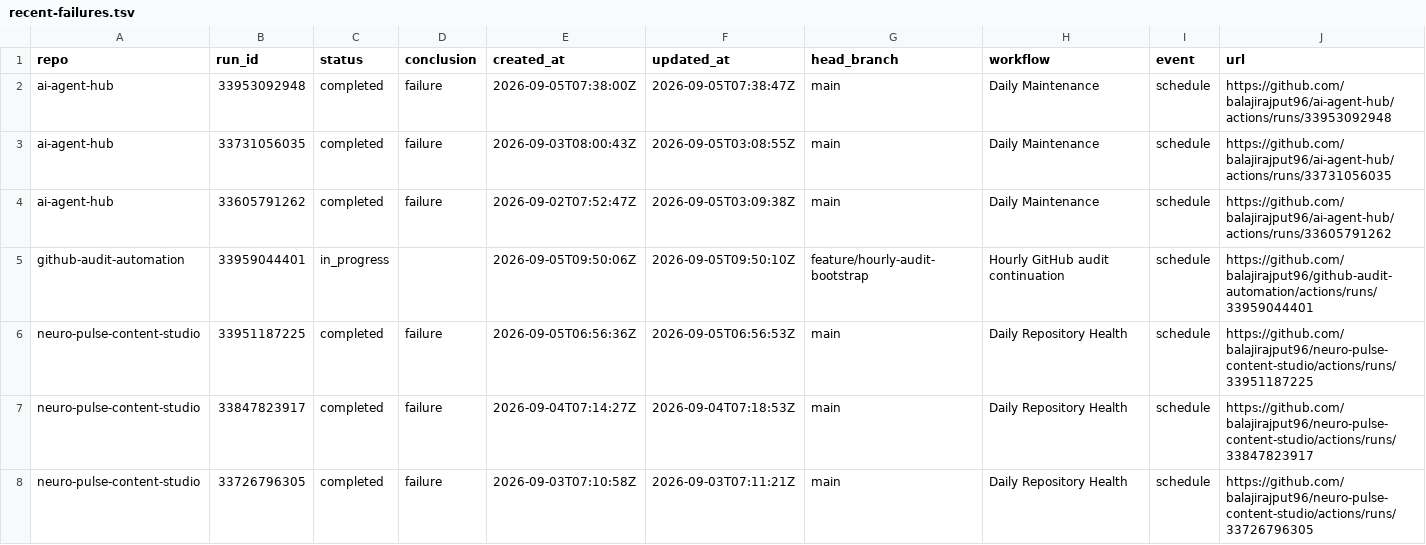
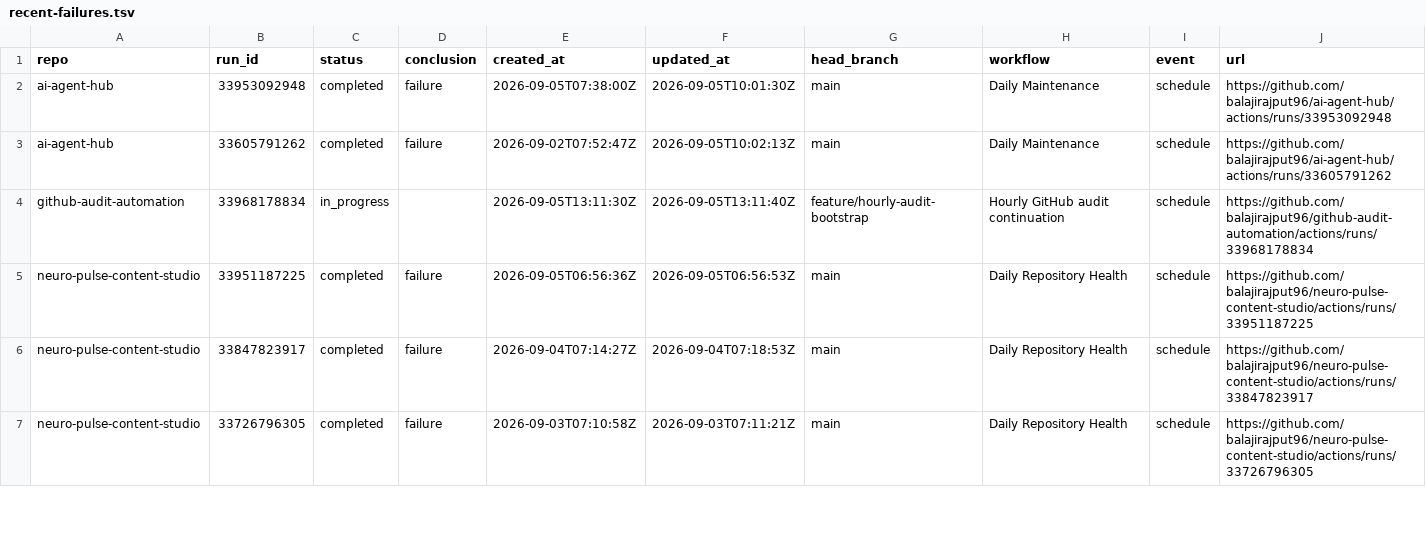
Before and after one commit to balajirajput96/github-audit-automation, a TSV file: artifacts/recent-failures.tsv, drawn as a sheet; only a part is shown.

```diff
--- a/artifacts/recent-failures.tsv
+++ b/artifacts/recent-failures.tsv
@@ -1,6 +1,5 @@
 repo	run_id	status	conclusion	created_at	updated_at	head_branch	workflow	event	url
-ai-agent-hub	33953092948	completed	failure	2026-09-05T07:38:00Z	2026-09-05T07:38:47Z	main	Daily Maintenance	schedule	https://github.com/balajirajput96/ai-agent-hub/actions/runs/33953092948
-ai-agent-hub	33731056035	completed	failure	2026-09-03T08:00:43Z	2026-09-05T03:08:55Z	main	Daily Maintenance	schedule	https://github.com/balajirajput96/ai-agent-hub/actions/runs/33731056035
-ai-agent-hub	33605791262	completed	failure	2026-09-02T07:52:47Z	2026-09-05T03:09:38Z	main	Daily Maintenance	schedule	https://github.com/balajirajput96/ai-agent-hub/actions/runs/33605791262
-github-audit-automation	33959044401	in_progress		2026-09-05T09:50:06Z	2026-09-05T09:50:10Z	feature/hourly-audit-bootstrap	Hourly GitHub audit continuation	schedule	https://github.com/balajirajput96/github-audit-automation/actions/runs/33959044401
+ai-agent-hub	33953092948	completed	failure	2026-09-05T07:38:00Z	2026-09-05T10:01:30Z	main	Daily Maintenance	schedule	https://github.com/balajirajput96/ai-agent-hub/actions/runs/33953092948
+ai-agent-hub	33605791262	completed	failure	2026-09-02T07:52:47Z	2026-09-05T10:02:13Z	main	Daily Maintenance	schedule	https://github.com/balajirajput96/ai-agent-hub/actions/runs/33605791262
+github-audit-automation	33968178834	in_progress		2026-09-05T13:11:30Z	2026-09-05T13:11:40Z	feature/hourly-audit-bootstrap	Hourly GitHub audit continuation	schedule	https://github.com/balajirajput96/github-audit-automation/actions/runs/33968178834
 neuro-pulse-content-studio	33951187225	completed	failure	2026-09-05T06:56:36Z	2026-09-05T06:56:53Z	main	Daily Repository Health	schedule	https://github.com/balajirajput96/neuro-pulse-content-studio/actions/runs/33951187225
```
Also changed, not shown: artifacts/recent-runs.tsv, artifacts/repos.tsv, 3 other files.
